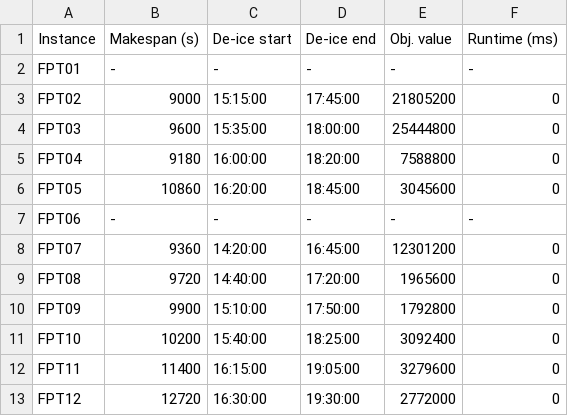
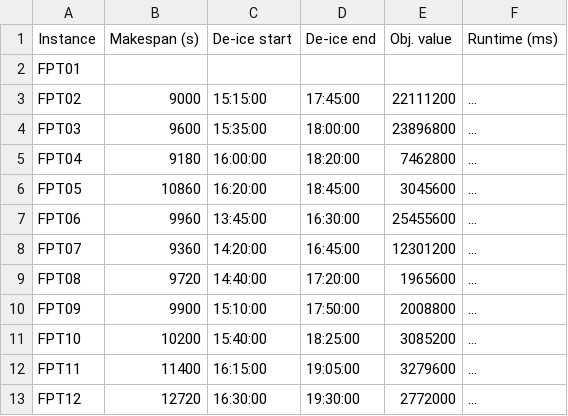
Before and after one commit to Carnagion/dissertation, a CSV file: diss/results/furini/branch-bound/deice-decomposed.csv, drawn as a sheet.

```diff
--- a/diss/results/furini/branch-bound/deice-decomposed.csv
+++ b/diss/results/furini/branch-bound/deice-decomposed.csv
@@ -1,13 +1,13 @@
 Instance,Makespan (s),De-ice start,De-ice end,Obj. value,Runtime (ms)
-FPT01,-,-,-,-,-
-FPT02,9000,15:15:00,17:45:00,21805200,0
-FPT03,9600,15:35:00,18:00:00,25444800,0
-FPT04,9180,16:00:00,18:20:00,7588800,0
-FPT05,10860,16:20:00,18:45:00,3045600,0
-FPT06,-,-,-,-,-
-FPT07,9360,14:20:00,16:45:00,12301200,0
-FPT08,9720,14:40:00,17:20:00,1965600,0
-FPT09,9900,15:10:00,17:50:00,1792800,0
-FPT10,10200,15:40:00,18:25:00,3092400,0
-FPT11,11400,16:15:00,19:05:00,3279600,0
-FPT12,12720,16:30:00,19:30:00,2772000,0
+FPT01,,,,,
+FPT02,9000,15:15:00,17:45:00,22111200,...
+FPT03,9600,15:35:00,18:00:00,23896800,...
+FPT04,9180,16:00:00,18:20:00,7462800,...
+FPT05,10860,16:20:00,18:45:00,3045600,...
+FPT06,9960,13:45:00,16:30:00,25455600,...
+FPT07,9360,14:20:00,16:45:00,12301200,...
+FPT08,9720,14:40:00,17:20:00,1965600,...
+FPT09,9900,15:10:00,17:50:00,2008800,...
+FPT10,10200,15:40:00,18:25:00,3085200,...
+FPT11,11400,16:15:00,19:05:00,3279600,...
+FPT12,12720,16:30:00,19:30:00,2772000,...
```
Also changed, not shown: diss/results/furini/branch-bound/deice-integrated.csv, diss/results/heathrow/branch-bound/deice-ctot.csv, 6 other files.
